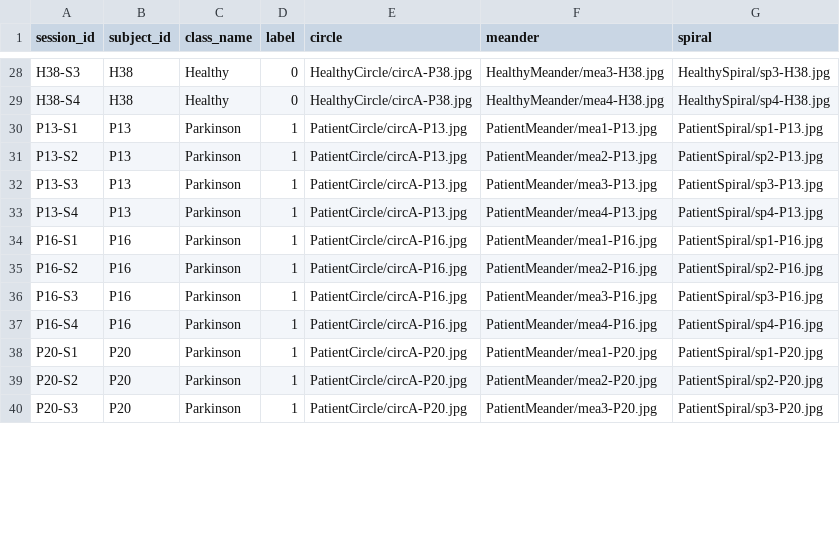
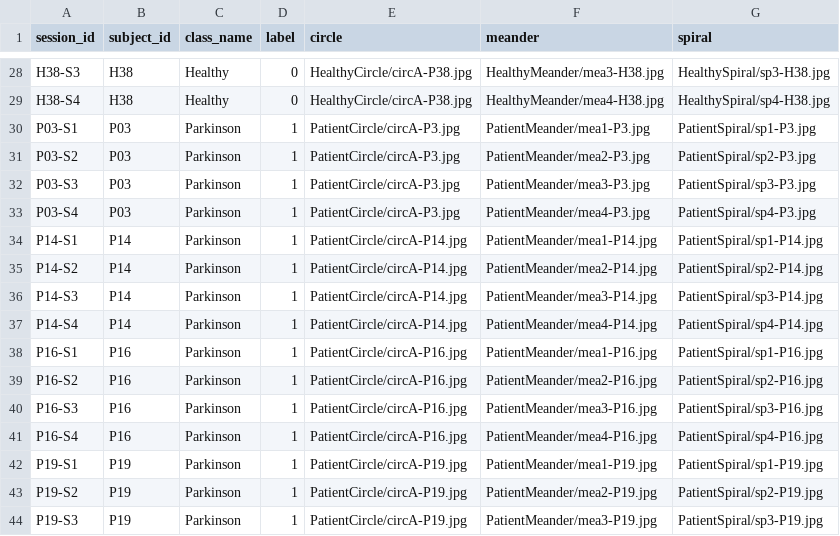
Before and after one commit to Falrlz/parkindraw-ai, a CSV file: data/splits/sessions.csv, drawn as a sheet; only a part is shown, gaps mark what is left out; the diff covers the shown part only.

Commit message:
fix(data): cluster duplicate subjects to close split leakage

```diff
--- a/data/splits/sessions.csv
+++ b/data/splits/sessions.csv
@@ -29,6 +29,10 @@ H38-S3,H38,Healthy,0,HealthyCircle/circA-P38.jpg,HealthyMeander/mea3-H38.jpg,Hea
 H38-S4,H38,Healthy,0,HealthyCircle/circA-P38.jpg,HealthyMeander/mea4-H38.jpg,HealthySpiral/sp4-H38.jpg
-P13-S1,P13,Parkinson,1,PatientCircle/circA-P13.jpg,PatientMeander/mea1-P13.jpg,PatientSpiral/sp1-P13.jpg
-P13-S2,P13,Parkinson,1,PatientCircle/circA-P13.jpg,PatientMeander/mea2-P13.jpg,PatientSpiral/sp2-P13.jpg
-P13-S3,P13,Parkinson,1,PatientCircle/circA-P13.jpg,PatientMeander/mea3-P13.jpg,PatientSpiral/sp3-P13.jpg
-P13-S4,P13,Parkinson,1,PatientCircle/circA-P13.jpg,PatientMeander/mea4-P13.jpg,PatientSpiral/sp4-P13.jpg
+P03-S1,P03,Parkinson,1,PatientCircle/circA-P3.jpg,PatientMeander/mea1-P3.jpg,PatientSpiral/sp1-P3.jpg
+P03-S2,P03,Parkinson,1,PatientCircle/circA-P3.jpg,PatientMeander/mea2-P3.jpg,PatientSpiral/sp2-P3.jpg
+P03-S3,P03,Parkinson,1,PatientCircle/circA-P3.jpg,PatientMeander/mea3-P3.jpg,PatientSpiral/sp3-P3.jpg
+P03-S4,P03,Parkinson,1,PatientCircle/circA-P3.jpg,PatientMeander/mea4-P3.jpg,PatientSpiral/sp4-P3.jpg
+P14-S1,P14,Parkinson,1,PatientCircle/circA-P14.jpg,PatientMeander/mea1-P14.jpg,PatientSpiral/sp1-P14.jpg
+P14-S2,P14,Parkinson,1,PatientCircle/circA-P14.jpg,PatientMeander/mea2-P14.jpg,PatientSpiral/sp2-P14.jpg
+P14-S3,P14,Parkinson,1,PatientCircle/circA-P14.jpg,PatientMeander/mea3-P14.jpg,PatientSpiral/sp3-P14.jpg
+P14-S4,P14,Parkinson,1,PatientCircle/circA-P14.jpg,PatientMeander/mea4-P14.jpg,PatientSpiral/sp4-P14.jpg
 P16-S1,P16,Parkinson,1,PatientCircle/circA-P16.jpg,PatientMeander/mea1-P16.jpg,PatientSpiral/sp1-P16.jpg
@@ -37,4 +41,4 @@ P16-S3,P16,Parkinson,1,PatientCircle/circA-P16.jpg,PatientMeander/mea3-P16.jpg,P
 P16-S4,P16,Parkinson,1,PatientCircle/circA-P16.jpg,PatientMeander/mea4-P16.jpg,PatientSpiral/sp4-P16.jpg
-P20-S1,P20,Parkinson,1,PatientCircle/circA-P20.jpg,PatientMeander/mea1-P20.jpg,PatientSpiral/sp1-P20.jpg
-P20-S2,P20,Parkinson,1,PatientCircle/circA-P20.jpg,PatientMeander/mea2-P20.jpg,PatientSpiral/sp2-P20.jpg
-P20-S3,P20,Parkinson,1,PatientCircle/circA-P20.jpg,PatientMeander/mea3-P20.jpg,PatientSpiral/sp3-P20.jpg
+P19-S1,P19,Parkinson,1,PatientCircle/circA-P19.jpg,PatientMeander/mea1-P19.jpg,PatientSpiral/sp1-P19.jpg
+P19-S2,P19,Parkinson,1,PatientCircle/circA-P19.jpg,PatientMeander/mea2-P19.jpg,PatientSpiral/sp2-P19.jpg
+P19-S3,P19,Parkinson,1,PatientCircle/circA-P19.jpg,PatientMeander/mea3-P19.jpg,PatientSpiral/sp3-P19.jpg
```
Also changed, not shown: 8 removed rows and 25 edited cells elsewhere in this file, data/splits/fold_0.csv, data/splits/fold_1.csv, 9 other files.
